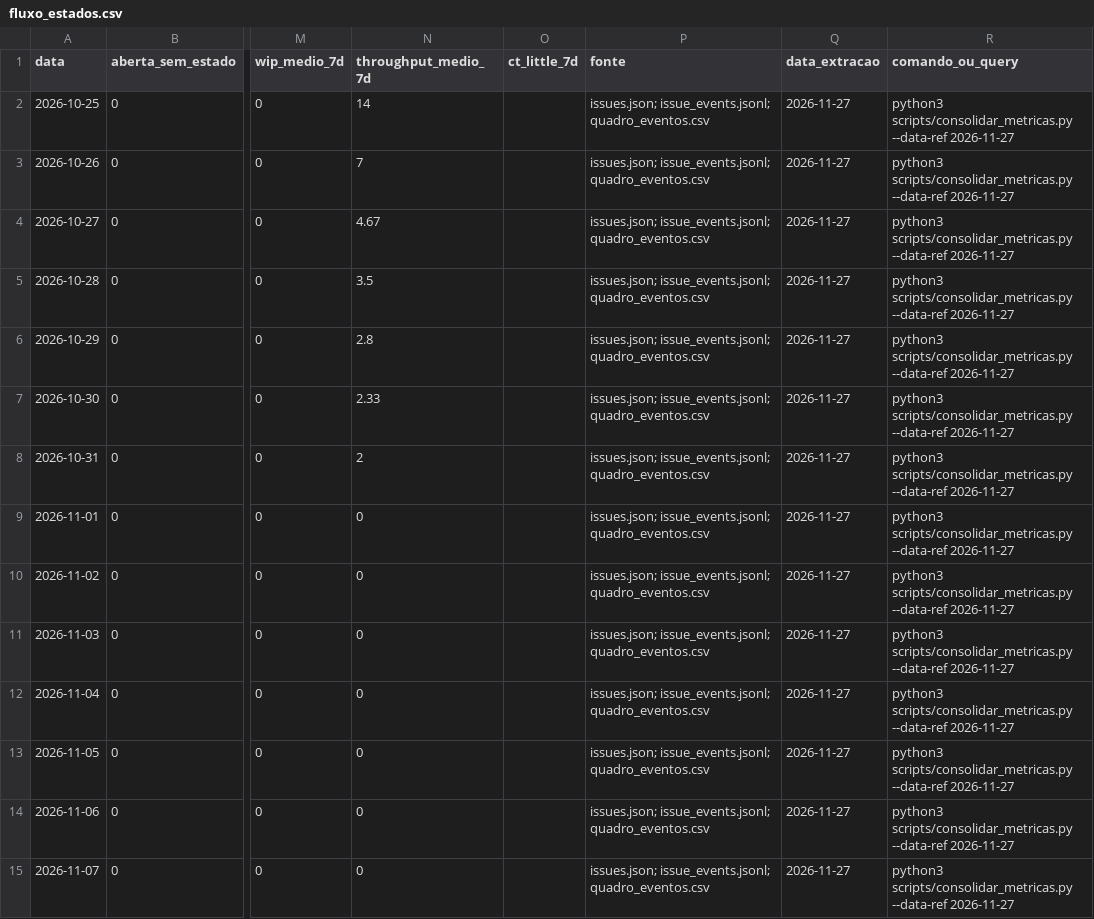
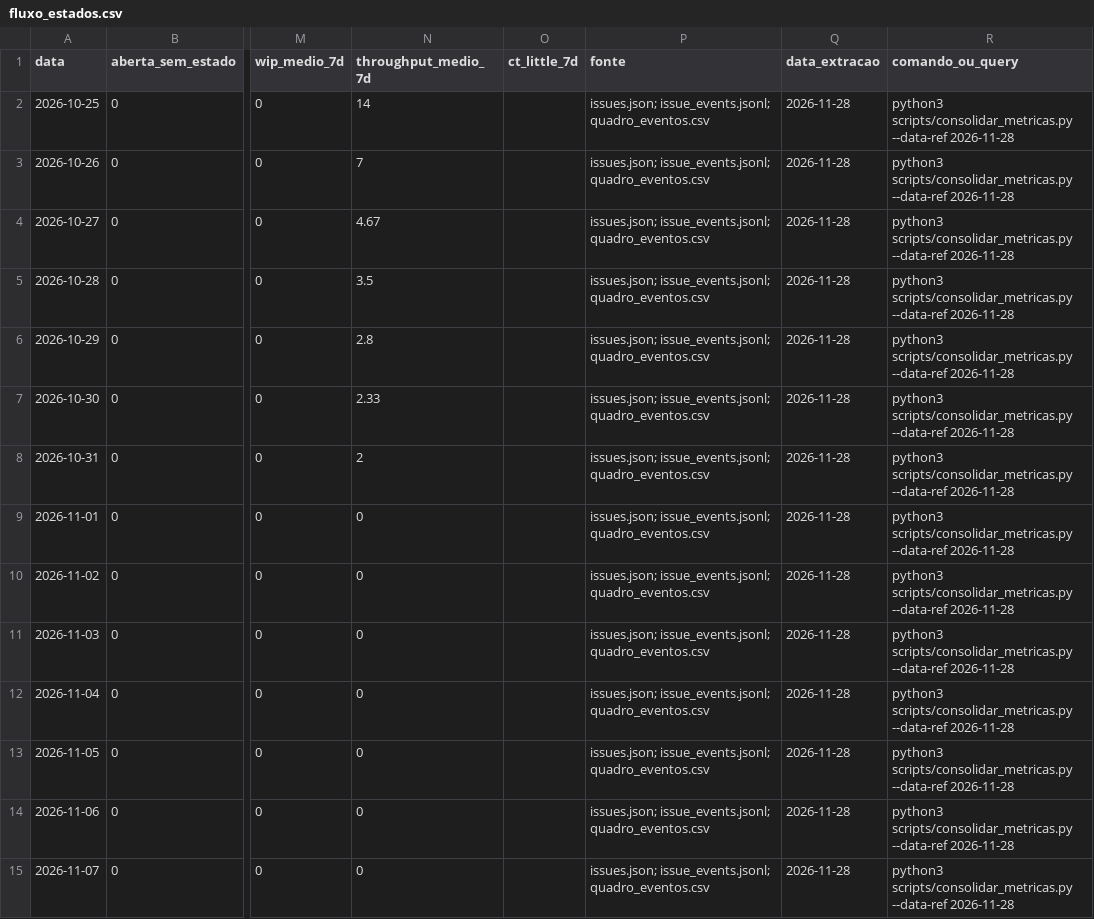
Before and after one commit to FCTE-Qualidade-de-Software-1/2026-2_T01_MARLYN_WESCOFF, a CSV file: metricas/dados/consolidados/fluxo_estados.csv, drawn as a sheet; only a part is shown, gaps mark what is left out; the diff covers the shown part only; the diff names each change by its address in the sheet, - before the commit and + after, or states it on an @@ line.

```diff
--- a/metricas/dados/consolidados/fluxo_estados.csv
+++ b/metricas/dados/consolidados/fluxo_estados.csv
-Q2:Q15 (data_extracao): 2026-11-27
+Q2:Q15 (data_extracao): 2026-11-28
-R2:R15 (comando_ou_query): …scripts/consolidar_metricas.py --data-ref 2026-11-27
+R2:R15 (comando_ou_query): …scripts/consolidar_metricas.py --data-ref 2026-11-28
```
Also changed, not shown: 1 added row and 40 edited cells elsewhere in this file, metricas/dados/brutos/commits.csv, metricas/dados/brutos/quadro_eventos.csv, 25 other files.
